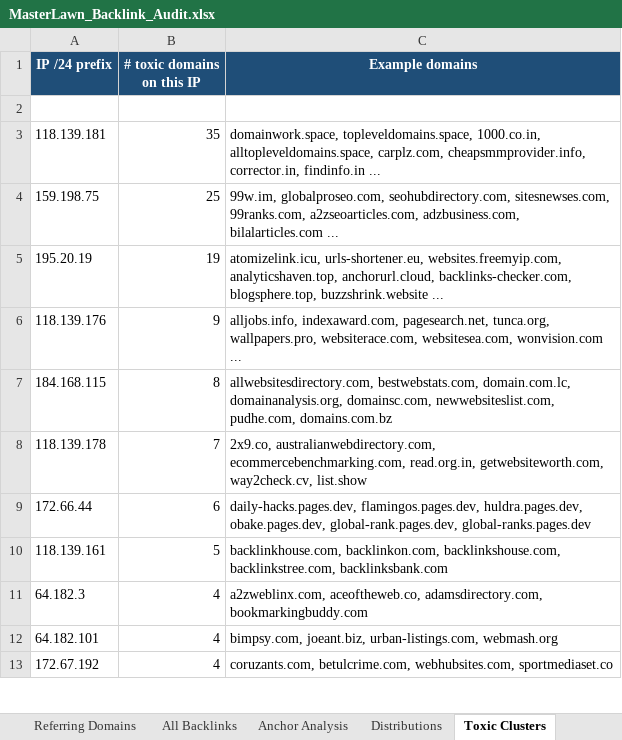
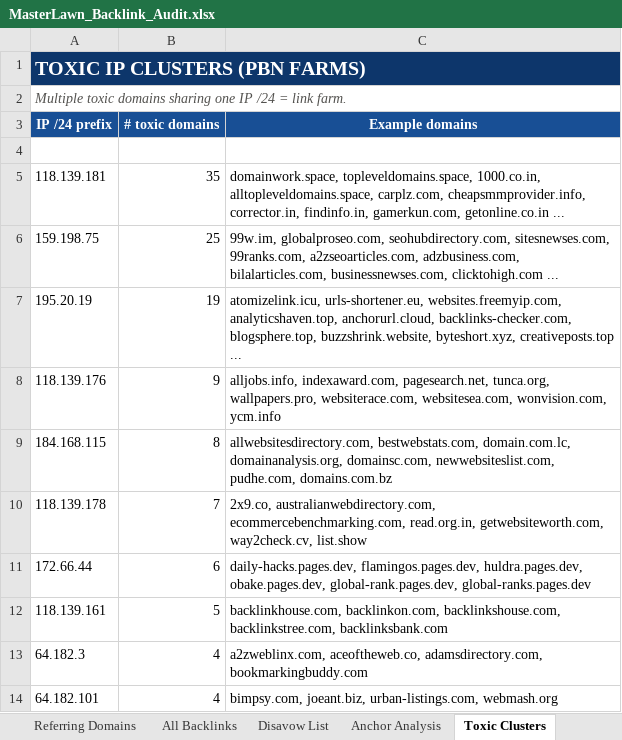
Before and after one commit to fahadahmad-ship-it/test, an Excel workbook: seo/MasterLawn_Backlink_Audit.xlsx, sheet Toxic Clusters, drawn as a sheet; only a part is shown; the shorter side is filled out with more unchanged rows; values as stored, in another font and other column widths than the file's, no borders; addresses are those after the commit; the diff names each change by its address in the sheet, - before the commit and + after, or states it on an @@ line.

```diff
--- a/seo/MasterLawn_Backlink_Audit.xlsx (sheet Toxic Clusters)
+++ b/seo/MasterLawn_Backlink_Audit.xlsx (sheet Toxic Clusters)
-sheet tab: Distributions
+sheet tab: Disavow List
@@ sheet tab order changed: Referring Domains | All Backlinks | Disavow List | Anchor Analysis | Toxic Clusters @@
+row 1: TOXIC IP CLUSTERS (PBN FARMS)
+row 2: Multiple toxic domains sharing one IP /24 = link farm.
-A3:C3 fill: #1F4E78
+A3:C3 fill: #184F95
-B3: # toxic domains on this IP
+B3: # toxic domains
-C5 (Example domains): …cheapsmmprovider.info, corrector.in, findinfo.in ...
+C5 (Example domains): …cheapsmmprovider.info, corrector.in, findinfo.in, gamerkun.com, getonline.co.in ...
-C6 (Example domains): …a2zseoarticles.com, adzbusiness.com, bilalarticles.com ...
+C6 (Example domains): …a2zseoarticles.com, adzbusiness.com, bilalarticles.com, businessnewses.com, clicktohigh.com ...
-C7 (Example domains): …backlinks-checker.com, blogsphere.top, buzzshrink.website ...
+C7 (Example domains): …backlinks-checker.com, blogsphere.top, buzzshrink.website, byteshort.xyz, creativeposts.top ...
-C8 (Example domains): …websiterace.com, websitesea.com, wonvision.com ...
+C8 (Example domains): …websiterace.com, websitesea.com, wonvision.com, ycm.info
```
Also changed, not shown: sheet Disavow List, sheet All Backlinks, sheet Referring Domains, sheet Methodology, sheet Dashboard, sheet Anchor Analysis, other sheet tabs, charts or pictures, 2 other files.
